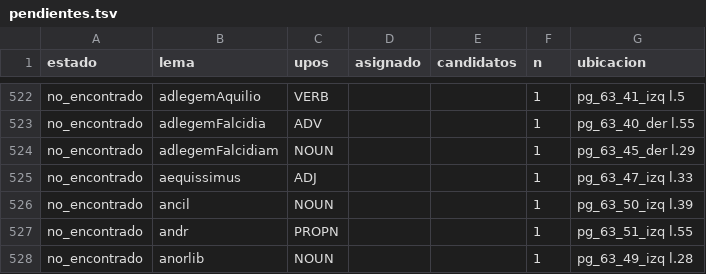
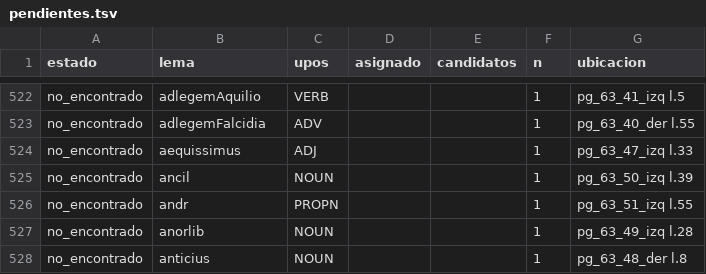
Before and after one commit to afvial/onate, a TSV file: lila/pendientes.tsv, drawn as a sheet; only a part is shown, gaps mark what is left out; the shorter side is filled out with more unchanged rows.

```diff
--- a/lila/pendientes.tsv
+++ b/lila/pendientes.tsv
@@ -523,3 +523,2 @@ no_encontrado	adlegemAquilio	VERB			1	pg_63_41_izq l.5
 no_encontrado	adlegemFalcidia	ADV			1	pg_63_40_der l.55
-no_encontrado	adlegemFalcidiam	NOUN			1	pg_63_45_der l.29
 no_encontrado	aequissimus	ADJ			1	pg_63_47_izq l.33
```
Also changed, not shown: lila/paginas/pg_63_45_der.tsv, 10 other files.
